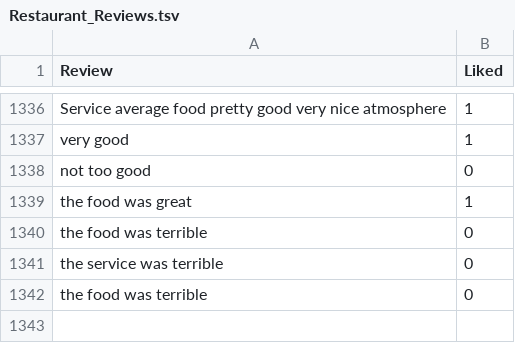
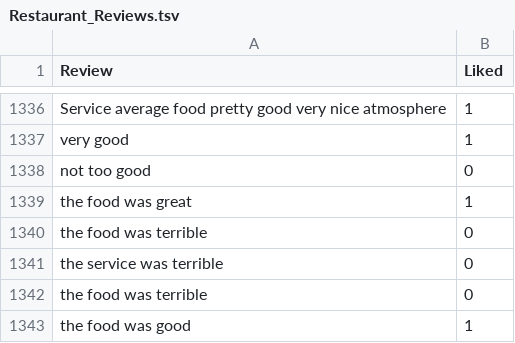
Before and after one commit to ntruongan/Restaurant_reviews, a TSV file: Restaurant_Reviews.tsv, drawn as a sheet; only a part is shown, gaps mark what is left out.

```diff
--- a/Restaurant_Reviews.tsv
+++ b/Restaurant_Reviews.tsv
@@ -1342 +1342,2 @@ the service was terrible  	0
 the food was terrible  	0
+the food was good 	1
```
Also changed, not shown: 14 other files.
